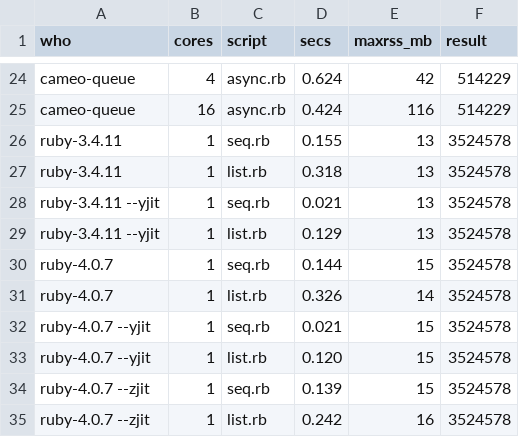
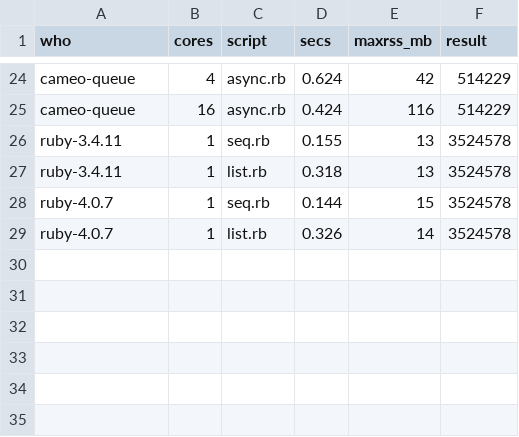
Before and after one commit to cameo-lang/cameo, a TSV file: benchmarks/hetzner/fib/results.tsv, drawn as a sheet; only a part is shown, gaps mark what is left out; the diff names each change by its address in the sheet, - before the commit and + after, or states it on an @@ line.

```diff
--- a/benchmarks/hetzner/fib/results.tsv
+++ b/benchmarks/hetzner/fib/results.tsv
-row 28: ruby-3.4.11 --yjit | 1 | seq.rb | 0.021 | 13 | 3524578
-row 29: ruby-3.4.11 --yjit | 1 | list.rb | 0.129 | 13 | 3524578
-row 32: ruby-4.0.7 --yjit | 1 | seq.rb | 0.021 | 15 | 3524578
-row 33: ruby-4.0.7 --yjit | 1 | list.rb | 0.120 | 15 | 3524578
-row 34: ruby-4.0.7 --zjit | 1 | seq.rb | 0.139 | 15 | 3524578
-row 35: ruby-4.0.7 --zjit | 1 | list.rb | 0.242 | 16 | 3524578
```
Also changed, not shown: 5 other files.
